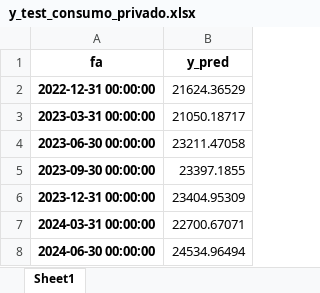
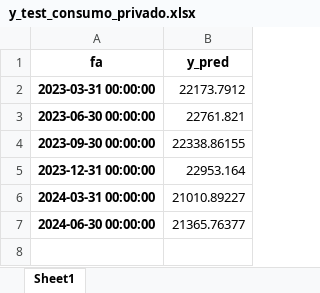
Before and after one commit to roolzpolo/papd-proyecto-final, an Excel workbook: data/output/predictions/y_test_consumo_privado.xlsx, sheet Sheet1, drawn as a sheet; values as stored, in another font and other column widths than the file's, no borders; removed rows and columns are numbered as before the commit, all else as after; the diff names each change by its address in the sheet, - before the commit and + after, or states it on an @@ line.

Commit message:
optimización de consumo_privado

```diff
--- a/data/output/predictions/y_test_consumo_privado.xlsx (sheet Sheet1)
+++ b/data/output/predictions/y_test_consumo_privado.xlsx (sheet Sheet1)
-row 2: 2022-12-31 00:00:00 | 21624.36529
-B2 (y_pred): 21050.18717
+B2 (y_pred): 22173.7912
-B3 (y_pred): 23211.47058
+B3 (y_pred): 22761.821
-B4 (y_pred): 23397.1855
+B4 (y_pred): 22338.86155
-B5 (y_pred): 23404.95309
+B5 (y_pred): 22953.164
-B6 (y_pred): 22700.67071
+B6 (y_pred): 21010.89227
-B7 (y_pred): 24534.96494
+B7 (y_pred): 21365.76377
```
Also changed, not shown: data/output/datasets/consumo_privado_dataset.xlsx, data/output/tables/consumo_privado.xlsx, 3 other files.
